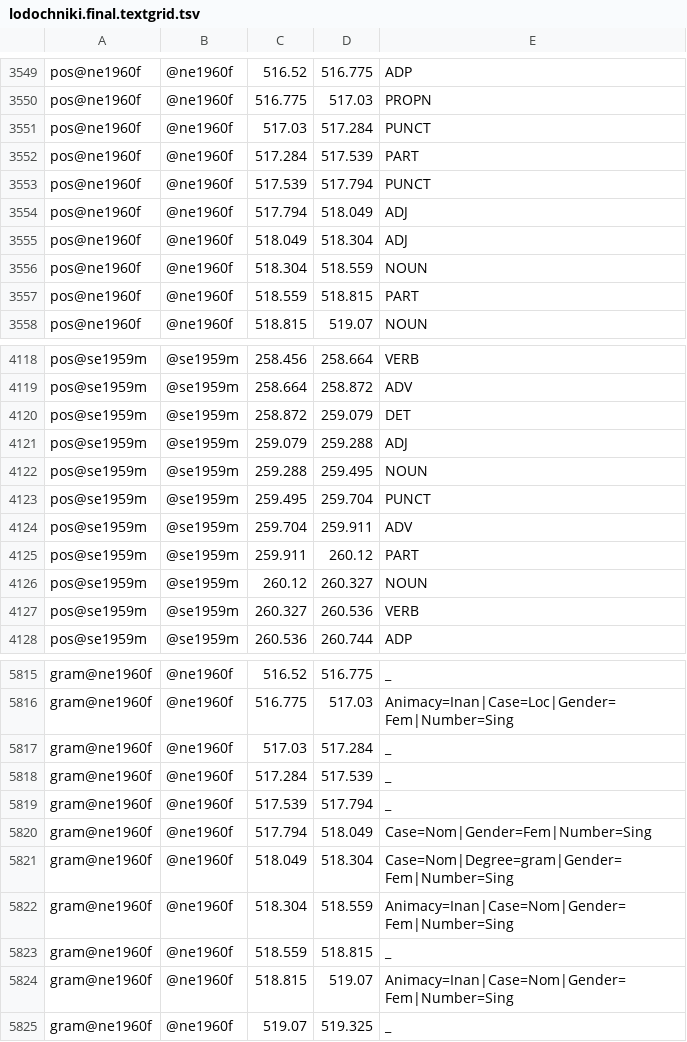
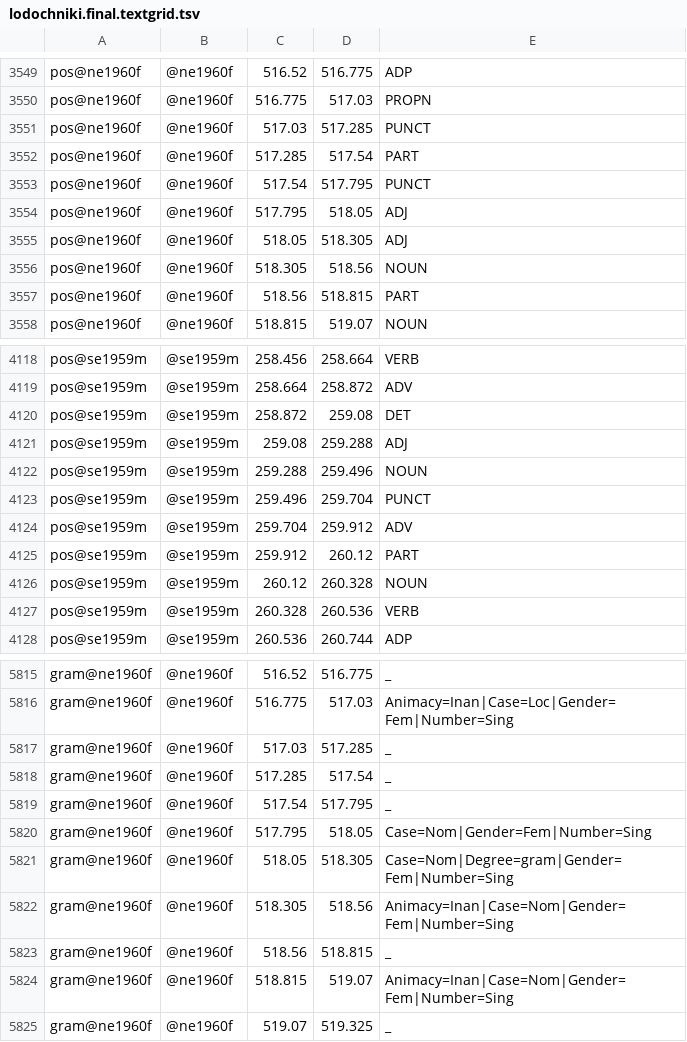
Before and after one commit to hideousmaiden/lingdata, a TSV file: LiveCorpus/lodochniki.final.textgrid.tsv, drawn as a sheet; only a part is shown, gaps mark what is left out; the diff covers the shown part only.

Commit message:
Update lodochniki.final.textgrid.tsv

```diff
--- a/LiveCorpus/lodochniki.final.textgrid.tsv
+++ b/LiveCorpus/lodochniki.final.textgrid.tsv
@@ -3550,9 +3550,9 @@ pos@ne1960f	@ne1960f	516.52	516.775	ADP
 pos@ne1960f	@ne1960f	516.775	517.03	PROPN
-pos@ne1960f	@ne1960f	517.03	517.284	PUNCT
-pos@ne1960f	@ne1960f	517.284	517.539	PART
-pos@ne1960f	@ne1960f	517.539	517.794	PUNCT
-pos@ne1960f	@ne1960f	517.794	518.049	ADJ
-pos@ne1960f	@ne1960f	518.049	518.304	ADJ
-pos@ne1960f	@ne1960f	518.304	518.559	NOUN
-pos@ne1960f	@ne1960f	518.559	518.815	PART
+pos@ne1960f	@ne1960f	517.03	517.285	PUNCT
+pos@ne1960f	@ne1960f	517.285	517.54	PART
+pos@ne1960f	@ne1960f	517.54	517.795	PUNCT
+pos@ne1960f	@ne1960f	517.795	518.05	ADJ
+pos@ne1960f	@ne1960f	518.05	518.305	ADJ
+pos@ne1960f	@ne1960f	518.305	518.56	NOUN
+pos@ne1960f	@ne1960f	518.56	518.815	PART
 pos@ne1960f	@ne1960f	518.815	519.07	NOUN
@@ -4119,10 +4119,10 @@ pos@se1959m	@se1959m	258.456	258.664	VERB
 pos@se1959m	@se1959m	258.664	258.872	ADV
-pos@se1959m	@se1959m	258.872	259.079	DET
-pos@se1959m	@se1959m	259.079	259.288	ADJ
-pos@se1959m	@se1959m	259.288	259.495	NOUN
-pos@se1959m	@se1959m	259.495	259.704	PUNCT
-pos@se1959m	@se1959m	259.704	259.911	ADV
-pos@se1959m	@se1959m	259.911	260.12	PART
-pos@se1959m	@se1959m	260.12	260.327	NOUN
-pos@se1959m	@se1959m	260.327	260.536	VERB
+pos@se1959m	@se1959m	258.872	259.08	DET
+pos@se1959m	@se1959m	259.08	259.288	ADJ
+pos@se1959m	@se1959m	259.288	259.496	NOUN
+pos@se1959m	@se1959m	259.496	259.704	PUNCT
+pos@se1959m	@se1959m	259.704	259.912	ADV
+pos@se1959m	@se1959m	259.912	260.12	PART
+pos@se1959m	@se1959m	260.12	260.328	NOUN
+pos@se1959m	@se1959m	260.328	260.536	VERB
 pos@se1959m	@se1959m	260.536	260.744	ADP
@@ -5816,9 +5816,9 @@ gram@ne1960f	@ne1960f	516.52	516.775	_
 gram@ne1960f	@ne1960f	516.775	517.03	Animacy=Inan|Case=Loc|Gender=Fem|Number=Sing
-gram@ne1960f	@ne1960f	517.03	517.284	_
-gram@ne1960f	@ne1960f	517.284	517.539	_
-gram@ne1960f	@ne1960f	517.539	517.794	_
-gram@ne1960f	@ne1960f	517.794	518.049	Case=Nom|Gender=Fem|Number=Sing
-gram@ne1960f	@ne1960f	518.049	518.304	Case=Nom|Degree=gram|Gender=Fem|Number=Sing
-gram@ne1960f	@ne1960f	518.304	518.559	Animacy=Inan|Case=Nom|Gender=Fem|Number=Sing
-gram@ne1960f	@ne1960f	518.559	518.815	_
+gram@ne1960f	@ne1960f	517.03	517.285	_
+gram@ne1960f	@ne1960f	517.285	517.54	_
+gram@ne1960f	@ne1960f	517.54	517.795	_
+gram@ne1960f	@ne1960f	517.795	518.05	Case=Nom|Gender=Fem|Number=Sing
+gram@ne1960f	@ne1960f	518.05	518.305	Case=Nom|Degree=gram|Gender=Fem|Number=Sing
+gram@ne1960f	@ne1960f	518.305	518.56	Animacy=Inan|Case=Nom|Gender=Fem|Number=Sing
+gram@ne1960f	@ne1960f	518.56	518.815	_
 gram@ne1960f	@ne1960f	518.815	519.07	Animacy=Inan|Case=Nom|Gender=Fem|Number=Sing
```
Also changed, not shown: 56 edited cells elsewhere in this file.
